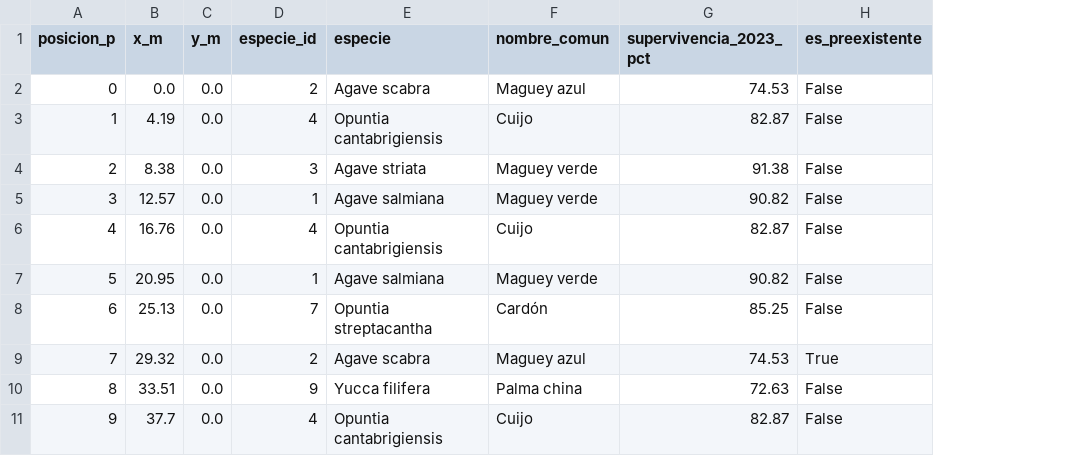
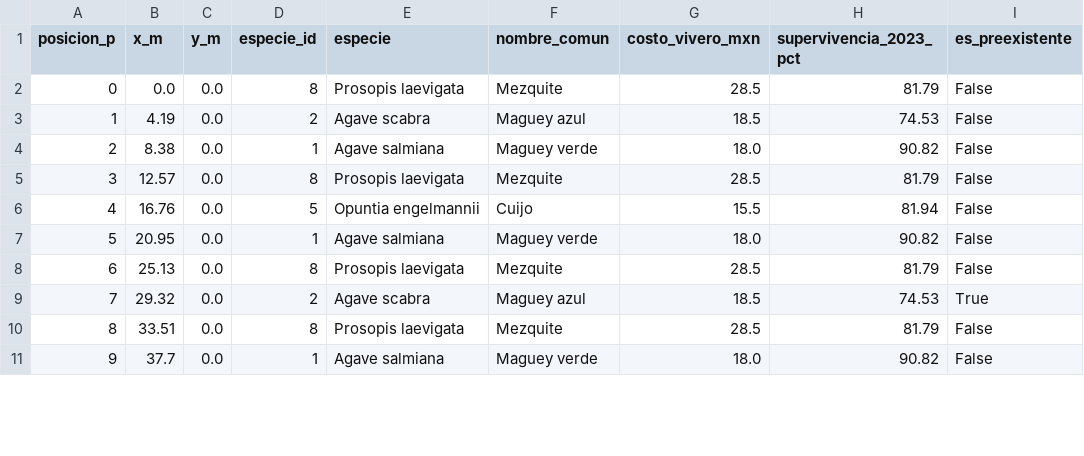
Before and after one commit to Eugenioxss/REFORESTATHON, a CSV file: scripts/outputs/asignacion_optima_2d_holgura_5pct.csv, drawn as a sheet; only a part is shown; addresses are those after the commit; the diff covers the shown part only; the diff names each change by its address in the sheet, - before the commit and + after, or states it on an @@ line.

```diff
--- a/scripts/outputs/asignacion_optima_2d_holgura_5pct.csv
+++ b/scripts/outputs/asignacion_optima_2d_holgura_5pct.csv
+column G (costo_vivero_mxn), rows 2-11: 28.5 | 18.5 | 18.0 | 28.5 | 15.5 | 18.0 | 28.5 | 18.5 | 28.5 | 18.0
-D2 (especie_id): 2
+D2 (especie_id): 8
-E2 (especie): Agave scabra
+E2 (especie): Prosopis laevigata
-F2 (nombre_comun): Maguey azul
+F2 (nombre_comun): Mezquite
-H2 (supervivencia_2023_pct): 74.53
+H2 (supervivencia_2023_pct): 81.79
-D3 (especie_id): 4
+D3 (especie_id): 2
-E3 (especie): Opuntia cantabrigiensis
+E3 (especie): Agave scabra
-F3 (nombre_comun): Cuijo
+F3 (nombre_comun): Maguey azul
-H3 (supervivencia_2023_pct): 82.87
+H3 (supervivencia_2023_pct): 74.53
-D4 (especie_id): 3
+D4 (especie_id): 1
-E4 (especie): Agave striata
+E4 (especie): Agave salmiana
-H4 (supervivencia_2023_pct): 91.38
+H4 (supervivencia_2023_pct): 90.82
-D5 (especie_id): 1
+D5 (especie_id): 8
-E5 (especie): Agave salmiana
+E5 (especie): Prosopis laevigata
-F5 (nombre_comun): Maguey verde
+F5 (nombre_comun): Mezquite
-H5 (supervivencia_2023_pct): 90.82
+H5 (supervivencia_2023_pct): 81.79
-D6 (especie_id): 4
+D6 (especie_id): 5
-E6 (especie): Opuntia cantabrigiensis
+E6 (especie): Opuntia engelmannii
-H6 (supervivencia_2023_pct): 82.87
+H6 (supervivencia_2023_pct): 81.94
-D8 (especie_id): 7
+D8 (especie_id): 8
-E8 (especie): Opuntia streptacantha
+E8 (especie): Prosopis laevigata
-F8 (nombre_comun): Cardón
+F8 (nombre_comun): Mezquite
-H8 (supervivencia_2023_pct): 85.25
+H8 (supervivencia_2023_pct): 81.79
-D10 (especie_id): 9
+D10 (especie_id): 8
-E10 (especie): Yucca filifera
+E10 (especie): Prosopis laevigata
-F10 (nombre_comun): Palma china
+F10 (nombre_comun): Mezquite
-H10 (supervivencia_2023_pct): 72.63
+H10 (supervivencia_2023_pct): 81.79
-D11 (especie_id): 4
+D11 (especie_id): 1
-E11 (especie): Opuntia cantabrigiensis
+E11 (especie): Agave salmiana
-F11 (nombre_comun): Cuijo
+F11 (nombre_comun): Maguey verde
-H11 (supervivencia_2023_pct): 82.87
+H11 (supervivencia_2023_pct): 90.82
```
Also changed, not shown: 165 edited cells elsewhere in this file, scripts/outputs/asignacion_optima_2d.csv, scripts/outputs/asignacion_optima_2d_holgura_0pct.csv, 23 other files.
